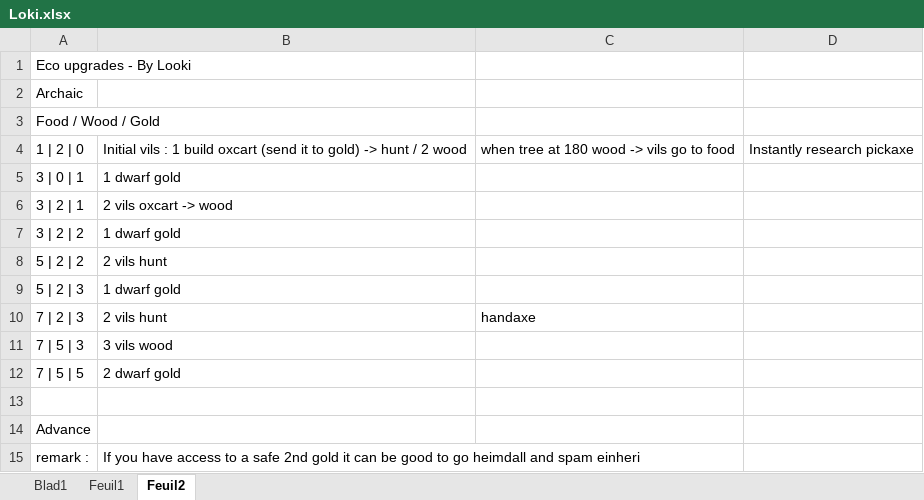
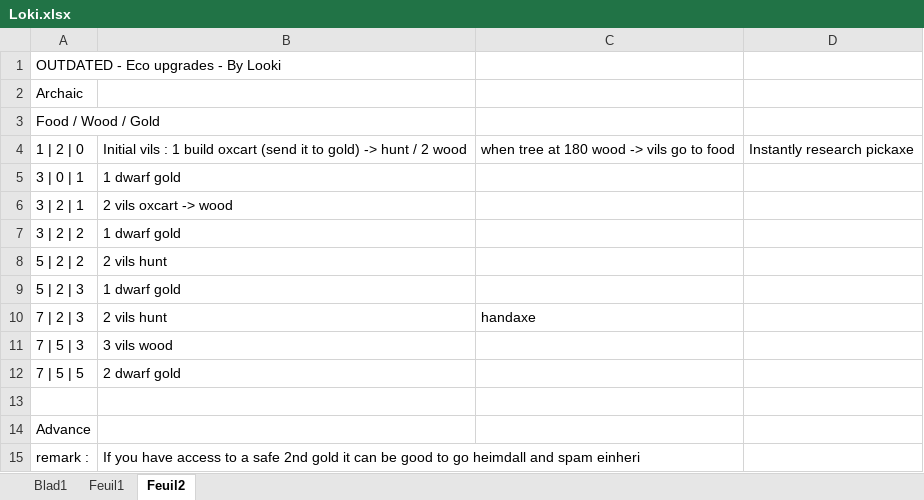
Before and after one commit to DoDLooki/DeitiesOfDeath, an Excel workbook: public/assets/BOs/Loki.xlsx, sheet Feuil2, drawn as a sheet; values as stored, in another font and other column widths than the file's, no borders; the diff names each change by its address in the sheet, - before the commit and + after, or states it on an @@ line.

```diff
--- a/public/assets/BOs/Loki.xlsx (sheet Feuil2)
+++ b/public/assets/BOs/Loki.xlsx (sheet Feuil2)
-A1: Eco upgrades - By Looki
+A1: OUTDATED - Eco upgrades - By Looki
```
Also changed, not shown: sheet Feuil1, sheet Blad1, public/assets/BOs/Fuxi.xlsx, public/assets/BOs/Hades.xlsx, 16 other files.
